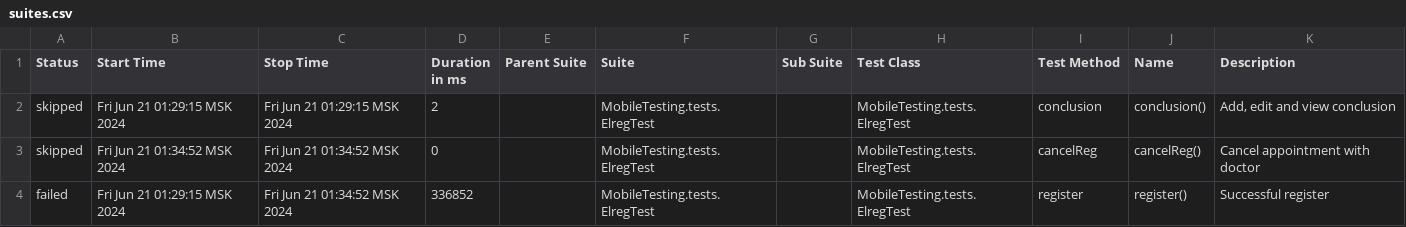
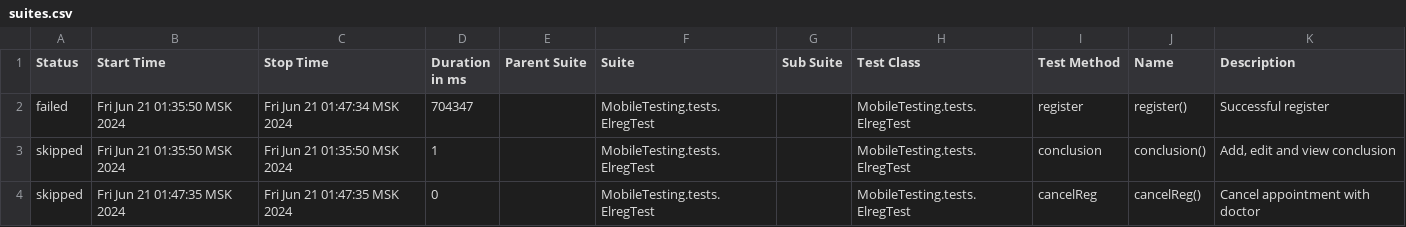
Before and after one commit to devops-ot/allure, a CSV file: data/suites.csv, drawn as a sheet.

Commit message:
ElregTest

```diff
--- a/data/suites.csv
+++ b/data/suites.csv
@@ -1,4 +1,4 @@
 "Status","Start Time","Stop Time","Duration in ms","Parent Suite","Suite","Sub Suite","Test Class","Test Method","Name","Description"
-"skipped","Fri Jun 21 01:29:15 MSK 2024","Fri Jun 21 01:29:15 MSK 2024","2","","MobileTesting.tests.ElregTest","","MobileTesting.tests.ElregTest","conclusion","conclusion()","Add, edit and view conclusion"
-"skipped","Fri Jun 21 01:34:52 MSK 2024","Fri Jun 21 01:34:52 MSK 2024","0","","MobileTesting.tests.ElregTest","","MobileTesting.tests.ElregTest","cancelReg","cancelReg()","Cancel appointment with doctor"
-"failed","Fri Jun 21 01:29:15 MSK 2024","Fri Jun 21 01:34:52 MSK 2024","336852","","MobileTesting.tests.ElregTest","","MobileTesting.tests.ElregTest","register","register()","Successful register"
+"failed","Fri Jun 21 01:35:50 MSK 2024","Fri Jun 21 01:47:34 MSK 2024","704347","","MobileTesting.tests.ElregTest","","MobileTesting.tests.ElregTest","register","register()","Successful register"
+"skipped","Fri Jun 21 01:35:50 MSK 2024","Fri Jun 21 01:35:50 MSK 2024","1","","MobileTesting.tests.ElregTest","","MobileTesting.tests.ElregTest","conclusion","conclusion()","Add, edit and view conclusion"
+"skipped","Fri Jun 21 01:47:35 MSK 2024","Fri Jun 21 01:47:35 MSK 2024","0","","MobileTesting.tests.ElregTest","","MobileTesting.tests.ElregTest","cancelReg","cancelReg()","Cancel appointment with doctor"
```
Also changed, not shown: 40 other files.
